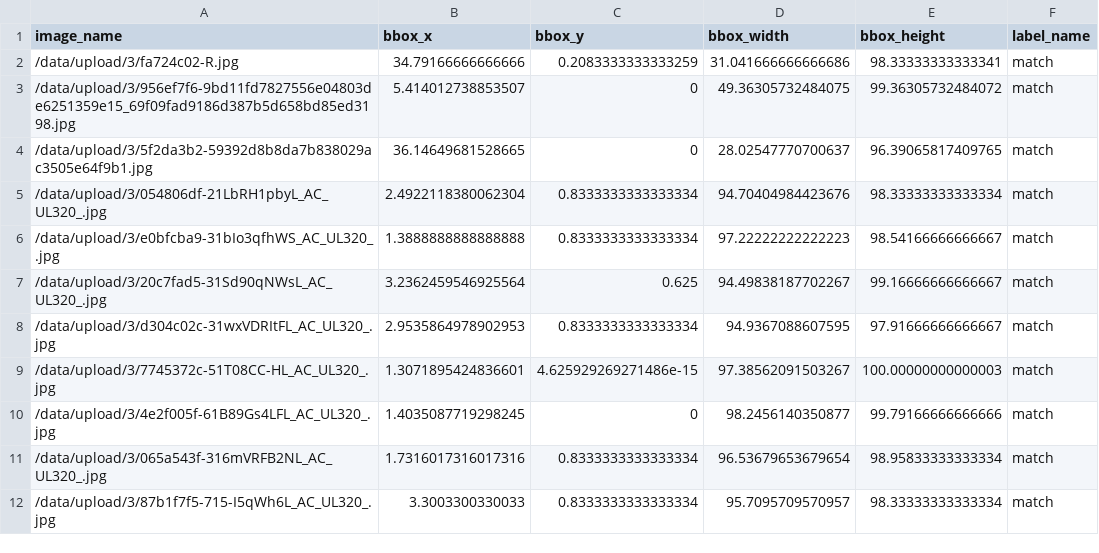
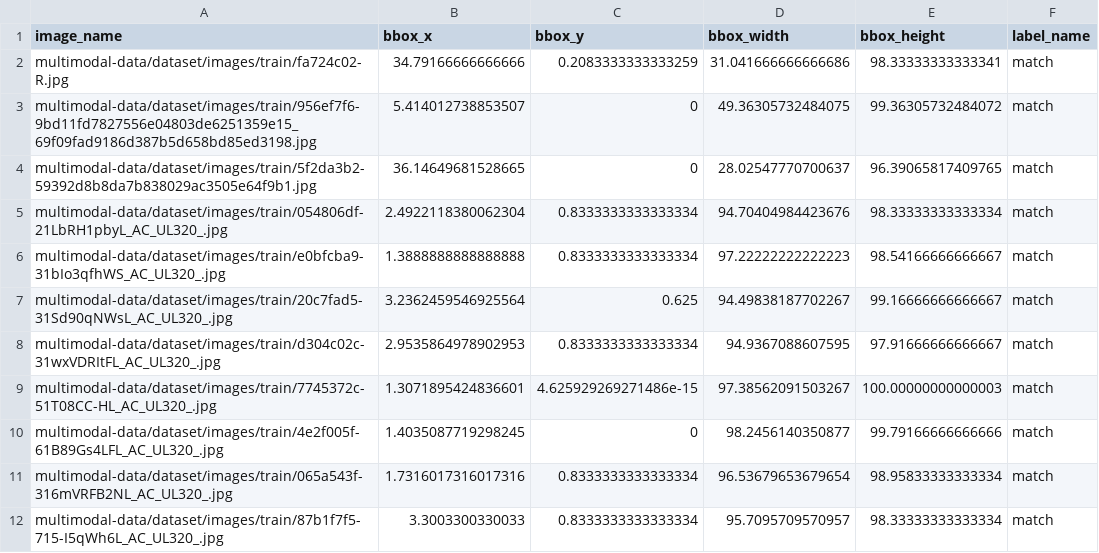
Before and after one commit to ivanvoid/Grounding-Dino-FineTuning, a CSV file: multimodal-data/dataset/train_annotations.csv, drawn as a sheet.

```diff
--- a/multimodal-data/dataset/train_annotations.csv
+++ b/multimodal-data/dataset/train_annotations.csv
@@ -1,12 +1,12 @@
 image_name,bbox_x,bbox_y,bbox_width,bbox_height,label_name
-/data/upload/3/fa724c02-R.jpg,34.79166666666666,0.2083333333333259,31.041666666666686,98.33333333333341,match
-/data/upload/3/956ef7f6-9bd11fd7827556e04803de6251359e15_69f09fad9186d387b5d658bd85ed3198.jpg,5.414012738853507,0,49.36305732484075,99.36305732484072,match
-/data/upload/3/5f2da3b2-59392d8b8da7b838029ac3505e64f9b1.jpg,36.14649681528665,0,28.02547770700637,96.39065817409765,match
-/data/upload/3/054806df-21LbRH1pbyL_AC_UL320_.jpg,2.4922118380062304,0.8333333333333334,94.70404984423676,98.33333333333334,match
-/data/upload/3/e0bfcba9-31bIo3qfhWS_AC_UL320_.jpg,1.3888888888888888,0.8333333333333334,97.22222222222223,98.54166666666667,match
-/data/upload/3/20c7fad5-31Sd90qNWsL_AC_UL320_.jpg,3.2362459546925564,0.625,94.49838187702267,99.16666666666667,match
-/data/upload/3/d304c02c-31wxVDRItFL_AC_UL320_.jpg,2.9535864978902953,0.8333333333333334,94.9367088607595,97.91666666666667,match
-/data/upload/3/7745372c-51T08CC-HL_AC_UL320_.jpg,1.3071895424836601,4.625929269271486e-15,97.38562091503267,100.00000000000003,match
-/data/upload/3/4e2f005f-61B89Gs4LFL_AC_UL320_.jpg,1.4035087719298245,0,98.2456140350877,99.79166666666666,match
-/data/upload/3/065a543f-316mVRFB2NL_AC_UL320_.jpg,1.7316017316017316,0.8333333333333334,96.53679653679654,98.95833333333334,match
-/data/upload/3/87b1f7f5-715-I5qWh6L_AC_UL320_.jpg,3.3003300330033,0.8333333333333334,95.7095709570957,98.33333333333334,match
+multimodal-data/dataset/images/train/fa724c02-R.jpg,34.79166666666666,0.2083333333333259,31.041666666666686,98.33333333333341,match
+multimodal-data/dataset/images/train/956ef7f6-9bd11fd7827556e04803de6251359e15_69f09fad9186d387b5d658bd85ed3198.jpg,5.414012738853507,0,49.36305732484075,99.36305732484072,match
+multimodal-data/dataset/images/train/5f2da3b2-59392d8b8da7b838029ac3505e64f9b1.jpg,36.14649681528665,0,28.02547770700637,96.39065817409765,match
+multimodal-data/dataset/images/train/054806df-21LbRH1pbyL_AC_UL320_.jpg,2.4922118380062304,0.8333333333333334,94.70404984423676,98.33333333333334,match
+multimodal-data/dataset/images/train/e0bfcba9-31bIo3qfhWS_AC_UL320_.jpg,1.3888888888888888,0.8333333333333334,97.22222222222223,98.54166666666667,match
+multimodal-data/dataset/images/train/20c7fad5-31Sd90qNWsL_AC_UL320_.jpg,3.2362459546925564,0.625,94.49838187702267,99.16666666666667,match
+multimodal-data/dataset/images/train/d304c02c-31wxVDRItFL_AC_UL320_.jpg,2.9535864978902953,0.8333333333333334,94.9367088607595,97.91666666666667,match
+multimodal-data/dataset/images/train/7745372c-51T08CC-HL_AC_UL320_.jpg,1.3071895424836601,4.625929269271486e-15,97.38562091503267,100.00000000000003,match
+multimodal-data/dataset/images/train/4e2f005f-61B89Gs4LFL_AC_UL320_.jpg,1.4035087719298245,0,98.2456140350877,99.79166666666666,match
+multimodal-data/dataset/images/train/065a543f-316mVRFB2NL_AC_UL320_.jpg,1.7316017316017316,0.8333333333333334,96.53679653679654,98.95833333333334,match
+multimodal-data/dataset/images/train/87b1f7f5-715-I5qWh6L_AC_UL320_.jpg,3.3003300330033,0.8333333333333334,95.7095709570957,98.33333333333334,match
```
Also changed, not shown: multimodal-data/dataset/val_annotations.csv, 4 other files.
